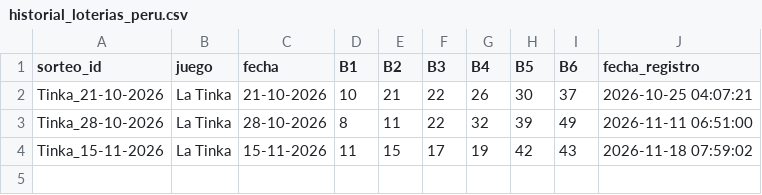
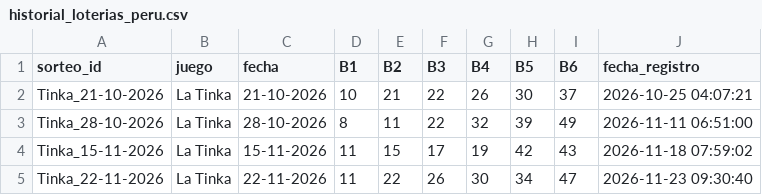
Before and after one commit to LartShark/Recolectorpi, a CSV file: historial_loterias_peru.csv, drawn as a sheet; the diff names each change by its address in the sheet, - before the commit and + after, or states it on an @@ line.

```diff
--- a/historial_loterias_peru.csv
+++ b/historial_loterias_peru.csv
+row 5: Tinka_22-11-2026 | La Tinka | 22-11-2026 | 11 | 22 | 26 | 30 | 34 | 47 | 2026-11-23 09:30:40
```
Also changed, not shown: historial_futbol_ev.csv.
